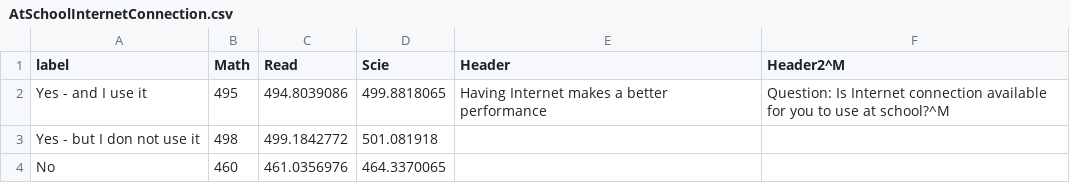
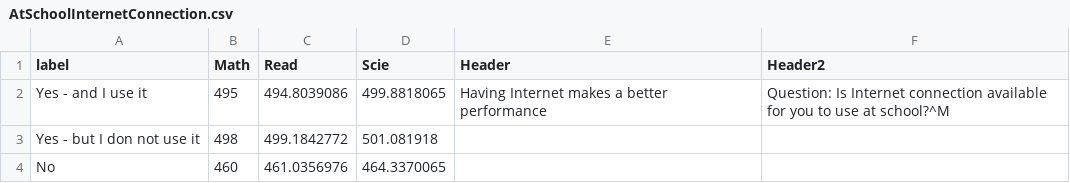
Before and after one commit to idati/P5-Make-Effective-Data-Visualization, a CSV file: AtSchoolInternetConnection.csv, drawn as a sheet.

Commit message:
Update AtSchoolInternetConnection.csv

```diff
--- a/AtSchoolInternetConnection.csv
+++ b/AtSchoolInternetConnection.csv
@@ -1,2 +1,2 @@
-"label","Math","Read","Scie","Header","Header2"^M
+"label","Math","Read","Scie","Header","Header2"
 "Yes - and I use it",495,494.8039086,499.8818065,Having Internet makes a better performance,Question: Is Internet connection available for you to use at school?^M
```
